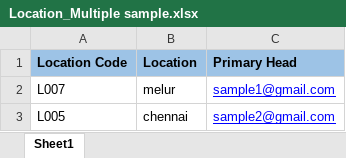
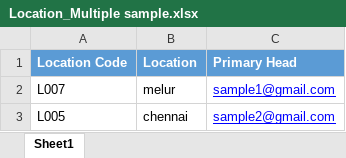
Before and after one commit to JayakumarS/Asset_UI, an Excel workbook: src/assets/files/Location_Multiple sample.xlsx, sheet Sheet1, drawn as a sheet; values as stored, in another font and other column widths than the file's, no borders; the diff names each change by its address in the sheet, - before the commit and + after, or states it on an @@ line.

```diff
--- a/src/assets/files/Location_Multiple sample.xlsx (sheet Sheet1)
+++ b/src/assets/files/Location_Multiple sample.xlsx (sheet Sheet1)
@@ A1:C1 fill: #9DC3E6 → #5B9BD5, text colour: black → #FFFFFF @@
```
Also changed, not shown: src/assets/files/DepartmentUpload.xlsx, src/assets/files/ItemUpload.xlsx, 5 other files.
